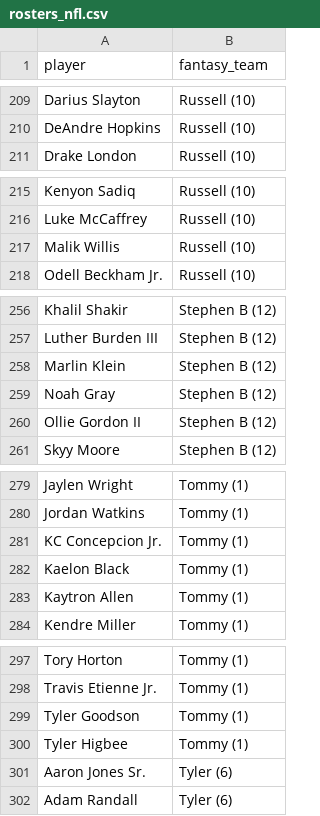
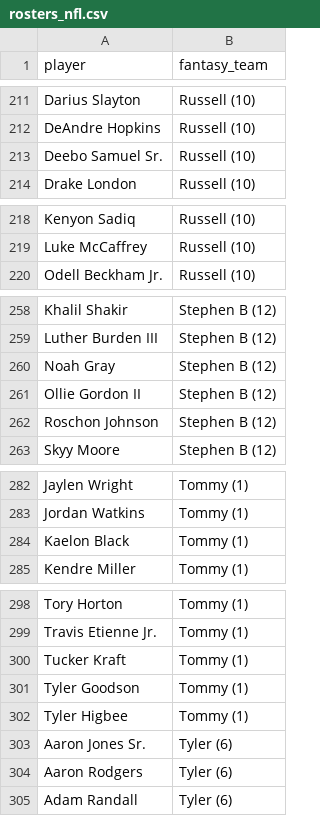
Before and after one commit to kyeill/dynasty, a CSV file: output/rosters_nfl.csv, drawn as a sheet; only a part is shown, gaps mark what is left out; removed rows and columns are numbered as before the commit, all else as after; the diff covers the shown part only; the diff names each change by its address in the sheet, - before the commit and + after, or states it on an @@ line.

```diff
--- a/output/rosters_nfl.csv
+++ b/output/rosters_nfl.csv
+row 213: Deebo Samuel Sr. | Russell (10)
-row 217: Malik Willis | Russell (10)
-row 258: Marlin Klein | Stephen B (12)
+row 262: Roschon Johnson | Stephen B (12)
-row 281: KC Concepcion Jr. | Tommy (1)
-row 283: Kaytron Allen | Tommy (1)
+row 300: Tucker Kraft | Tommy (1)
+row 304: Aaron Rodgers | Tyler (6)
```
Also changed, not shown: 7 added rows, 5 removed rows and 1 edited cell elsewhere in this file, lastgood/nba_current.csv, lastgood/nfl_current.csv, 24 other files.
